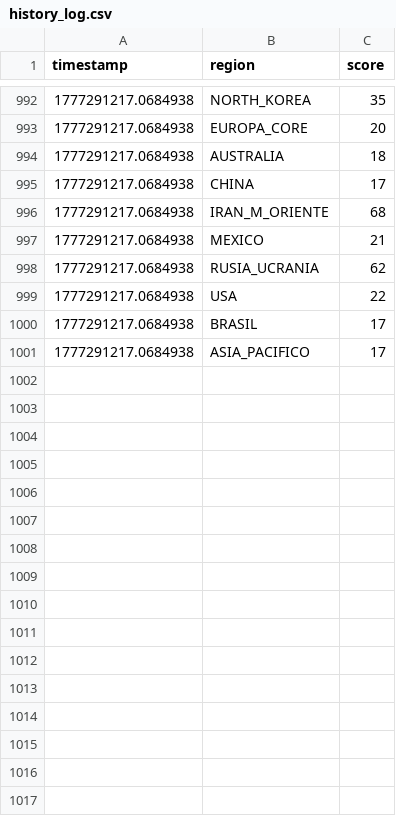
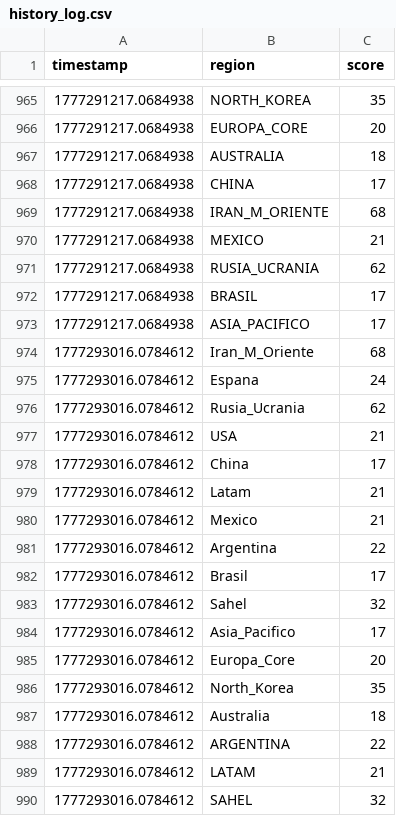
Before and after one commit to mcasrom/SIEG-Core, a CSV file: data/history_log.csv, drawn as a sheet; only a part is shown, gaps mark what is left out; removed rows and columns are numbered as before the commit, all else as after; the diff covers the shown part only; the diff names each change by its address in the sheet, - before the commit and + after, or states it on an @@ line.

```diff
--- a/data/history_log.csv
+++ b/data/history_log.csv
-row 999: 1777291217.0684938 | USA | 22
+row 974: 1777293016.0784612 | Iran_M_Oriente | 68
+row 975: 1777293016.0784612 | Espana | 24
+row 976: 1777293016.0784612 | Rusia_Ucrania | 62
+row 977: 1777293016.0784612 | USA | 21
+row 978: 1777293016.0784612 | China | 17
+row 979: 1777293016.0784612 | Latam | 21
+row 980: 1777293016.0784612 | Mexico | 21
+row 981: 1777293016.0784612 | Argentina | 22
+row 982: 1777293016.0784612 | Brasil | 17
+row 983: 1777293016.0784612 | Sahel | 32
+row 984: 1777293016.0784612 | Asia_Pacifico | 17
+row 985: 1777293016.0784612 | Europa_Core | 20
+row 986: 1777293016.0784612 | North_Korea | 35
+row 987: 1777293016.0784612 | Australia | 18
+row 988: 1777293016.0784612 | ARGENTINA | 22
+row 989: 1777293016.0784612 | LATAM | 21
+row 990: 1777293016.0784612 | SAHEL | 32
```
Also changed, not shown: 11 added rows and 27 removed rows elsewhere in this file, 16 other files.
